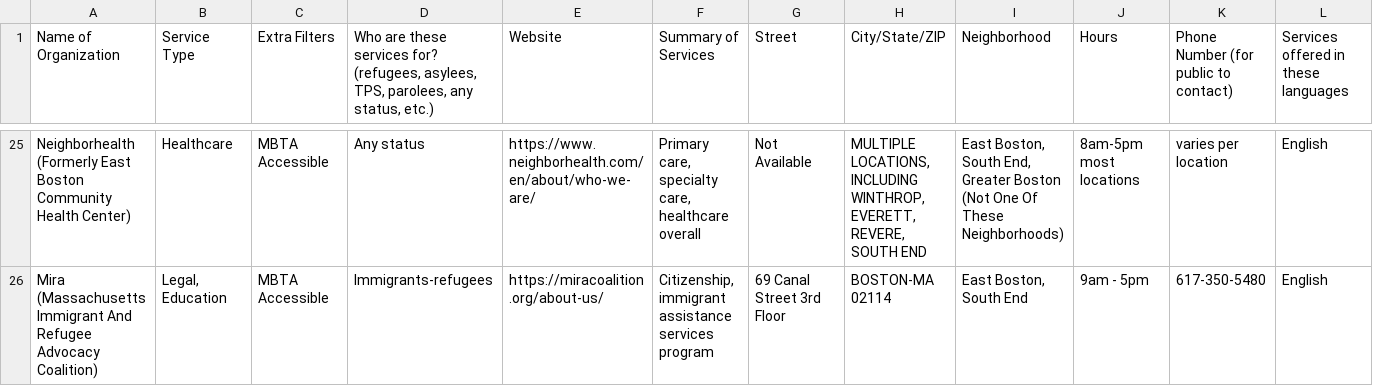
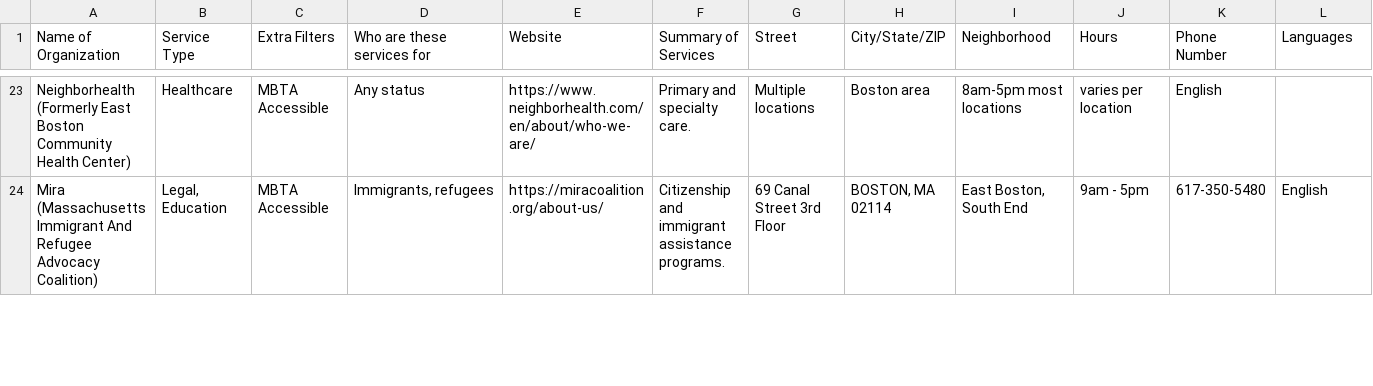
Before and after one commit to AvdeepKaur/BU-Hacks-Urban-Refuge-Submission, a CSV file: my-app/public/resources.csv, drawn as a sheet; only a part is shown, gaps mark what is left out; addresses are those after the commit; the diff covers the shown part only; the diff names each change by its address in the sheet, - before the commit and + after, or states it on an @@ line.

```diff
--- a/my-app/public/resources.csv
+++ b/my-app/public/resources.csv
-D1: …these services for? (refugees, asylees, TPS, parolees, any status, etc.)
+D1: …these services for
-K1: Phone Number (for public to contact)
+K1: Phone Number
-L1: Services offered in these languages
+L1: Languages
-F23 (Summary of Services): Primary care, specialty care, healthcare overall
+F23 (Summary of Services): Primary and specialty care.
-G23 (Street): Not Available
+G23 (Street): Multiple locations
-H23 (City/State/ZIP): MULTIPLE LOCATIONS, INCLUDING WINTHROP, EVERETT, REVERE, SOUTH END
+H23 (City/State/ZIP): Boston area
-I23 (Neighborhood): East Boston, South End, Greater Boston (Not One Of These Neighborhoods)
+I23 (Neighborhood): 8am-5pm most locations
-J23 (Hours): 8am-5pm most locations
+J23 (Hours): varies per location
-K23 (Phone Number): varies per location
+K23 (Phone Number): English
-L23 (Languages): English
+L23 (Languages): (empty)
-D24 (Who are these services for): Immigrants-refugees
+D24 (Who are these services for): Immigrants, refugees
-F24 (Summary of Services): Citizenship, immigrant assistance services program
+F24 (Summary of Services): Citizenship and immigrant assistance programs.
-H24 (City/State/ZIP): BOSTON-MA 02114
+H24 (City/State/ZIP): BOSTON, MA 02114
```
Also changed, not shown: 2 removed rows and 88 edited cells elsewhere in this file, 2 other files.
